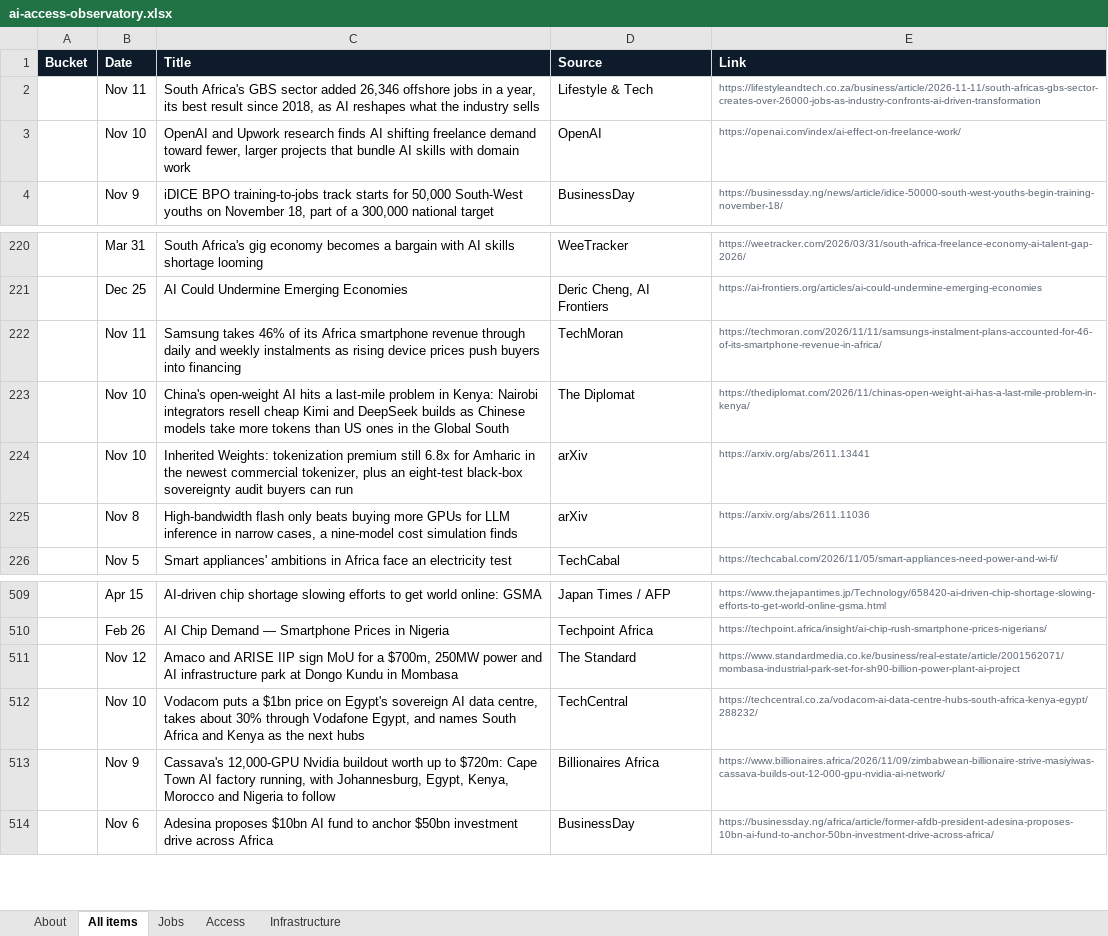
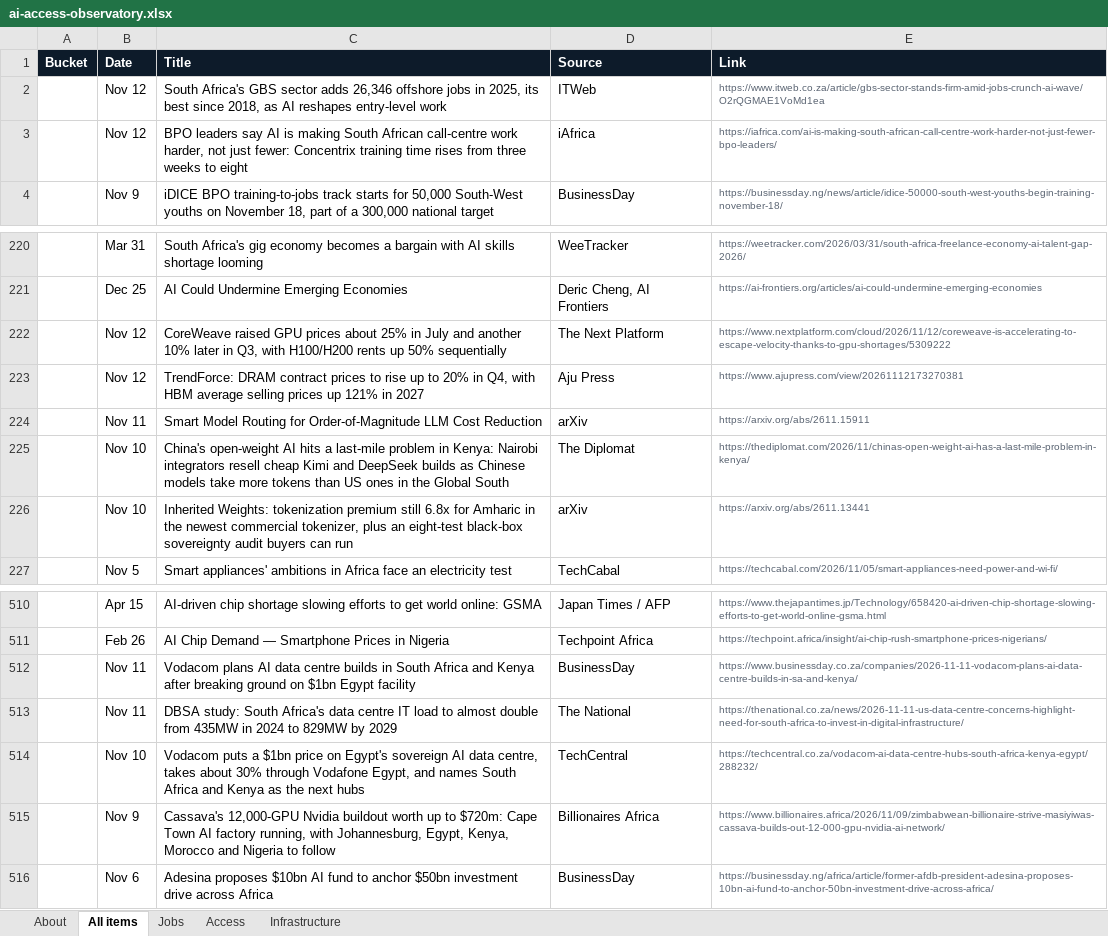
Before and after one commit to samuelajayi29-maker/ai-access-observatory, an Excel workbook: data/ai-access-observatory.xlsx, sheet All items, drawn as a sheet; only a part is shown, gaps mark what is left out; values as stored, in another font and other column widths than the file's, no borders; removed rows and columns are numbered as before the commit, all else as after; the diff names each change by its address in the sheet, - before the commit and + after, or states it on an @@ line.

Commit message:
Tracker update: items.json, items.csv, Excel export

```diff
--- a/data/ai-access-observatory.xlsx (sheet All items)
+++ b/data/ai-access-observatory.xlsx (sheet All items)
-row 2:  | Nov 11 | South Africa's GBS sector added 26,346 offshore jobs in a year, its best result since 2018, as AI reshapes what the industry sells | Lifestyle & Tech | https://lifestyleandtech.co.za/business/article/2026-11-11/south-africas-gbs-sector-creates-over-26000-jobs-as-industry-confronts-ai-driven-transformation
-row 3:  | Nov 10 | OpenAI and Upwork research finds AI shifting freelance demand toward fewer, larger projects that bundle AI skills with domain work | OpenAI | https://openai.com/index/ai-effect-on-freelance-work/
+row 2:  | Nov 12 | South Africa's GBS sector adds 26,346 offshore jobs in 2025, its best since 2018, as AI reshapes entry-level work | ITWeb | https://www.itweb.co.za/article/gbs-sector-stands-firm-amid-jobs-crunch-ai-wave/O2rQGMAE1VoMd1ea
+row 3:  | Nov 12 | BPO leaders say AI is making South African call-centre work harder, not just fewer: Concentrix training time rises from three weeks to eight | iAfrica | https://iafrica.com/ai-is-making-south-african-call-centre-work-harder-not-just-fewer-bpo-leaders/
-row 222:  | Nov 11 | Samsung takes 46% of its Africa smartphone revenue through daily and weekly instalments as rising device prices push buyers into financing | TechMoran | https://techmoran.com/2026/11/11/samsungs-instalment-plans-accounted-for-46-of-its-smartphone-revenue-in-africa/
+row 222:  | Nov 12 | CoreWeave raised GPU prices about 25% in July and another 10% later in Q3, with H100/H200 rents up 50% sequentially | The Next Platform | https://www.nextplatform.com/cloud/2026/11/12/coreweave-is-accelerating-to-escape-velocity-thanks-to-gpu-shortages/5309222
+row 223:  | Nov 12 | TrendForce: DRAM contract prices to rise up to 20% in Q4, with HBM average selling prices up 121% in 2027 | Aju Press | https://www.ajupress.com/view/20261112173270381
+row 224:  | Nov 11 | Smart Model Routing for Order-of-Magnitude LLM Cost Reduction | arXiv | https://arxiv.org/abs/2611.15911
-row 225:  | Nov 8 | High-bandwidth flash only beats buying more GPUs for LLM inference in narrow cases, a nine-model cost simulation finds | arXiv | https://arxiv.org/abs/2611.11036
-row 511:  | Nov 12 | Amaco and ARISE IIP sign MoU for a $700m, 250MW power and AI infrastructure park at Dongo Kundu in Mombasa | The Standard | https://www.standardmedia.co.ke/business/real-estate/article/2001562071/mombasa-industrial-park-set-for-sh90-billion-power-plant-ai-project
+row 512:  | Nov 11 | Vodacom plans AI data centre builds in South Africa and Kenya after breaking ground on $1bn Egypt facility | BusinessDay | https://www.businessday.co.za/companies/2026-11-11-vodacom-plans-ai-data-centre-builds-in-sa-and-kenya/
+row 513:  | Nov 11 | DBSA study: South Africa's data centre IT load to almost double from 435MW in 2024 to 829MW by 2029 | The National | https://thenational.co.za/news/2026-11-11-us-data-centre-concerns-highlight-need-for-south-africa-to-invest-in-digital-infrastructure/
```
Also changed, not shown: sheet Access, sheet Jobs, sheet Infrastructure, sheet About, 2 other files.
